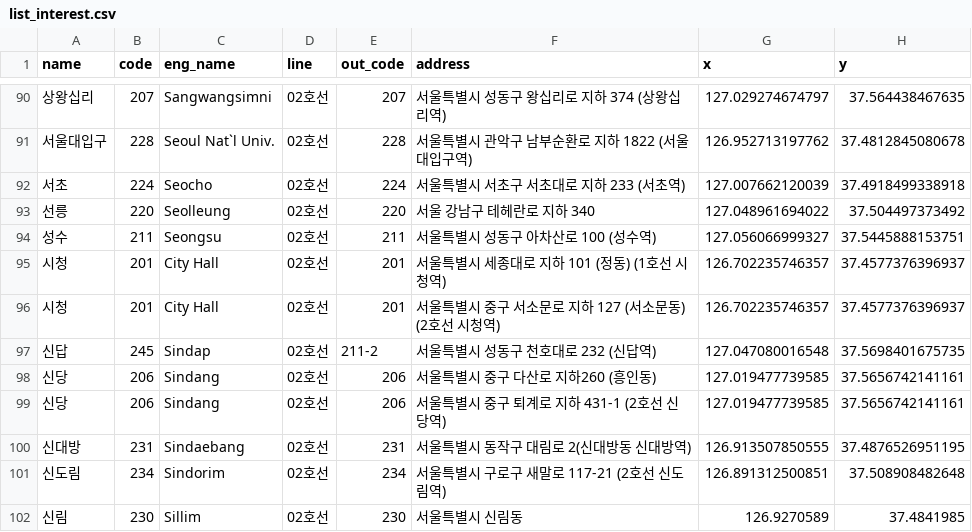
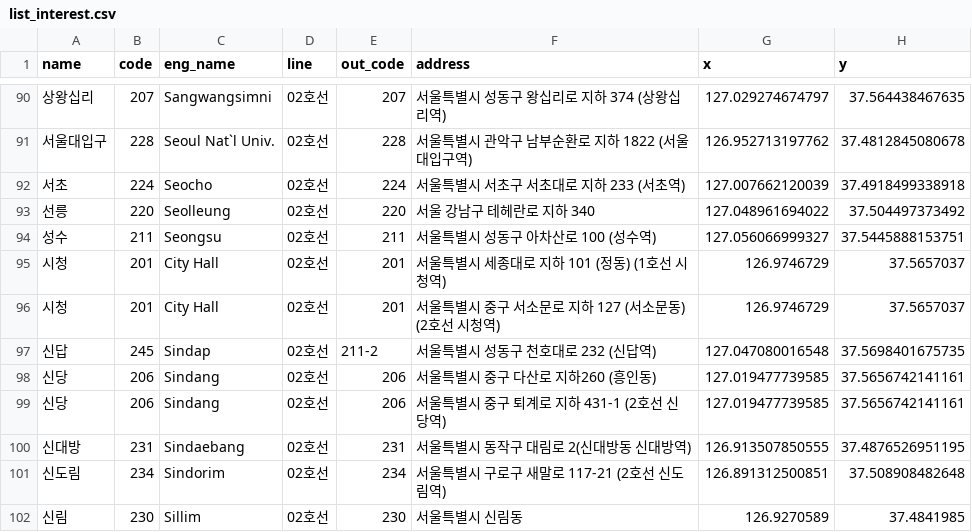
Before and after one commit to yuyupopo/datajournalism-project, a CSV file: Visualization/line and list data/list_interest.csv, drawn as a sheet; only a part is shown, gaps mark what is left out.

```diff
--- a/Visualization/line and list data/list_interest.csv
+++ b/Visualization/line and list data/list_interest.csv
@@ -94,4 +94,4 @@ name,code,eng_name,line,out_code,address,x,y
 성수,211,Seongsu,02호선,211,서울특별시 성동구 아차산로 100 (성수역),127.056066999327,37.5445888153751
-시청,201,City Hall,02호선,201,서울특별시 세종대로 지하 101 (정동) (1호선 시청역),126.702235746357,37.4577376396937
-시청,201,City Hall,02호선,201,서울특별시 중구 서소문로 지하 127 (서소문동) (2호선 시청역),126.702235746357,37.4577376396937
+시청,201,City Hall,02호선,201,서울특별시 세종대로 지하 101 (정동) (1호선 시청역),126.9746729,37.5657037
+시청,201,City Hall,02호선,201,서울특별시 중구 서소문로 지하 127 (서소문동) (2호선 시청역),126.9746729,37.5657037
 신답,245,Sindap,02호선,211-2,서울특별시 성동구 천호대로 232 (신답역),127.047080016548,37.5698401675735
```
Also changed, not shown: 28 other files.
